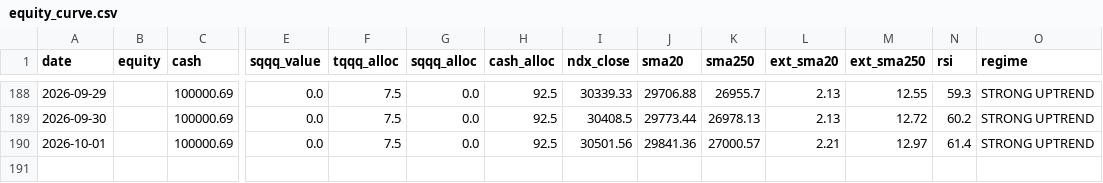
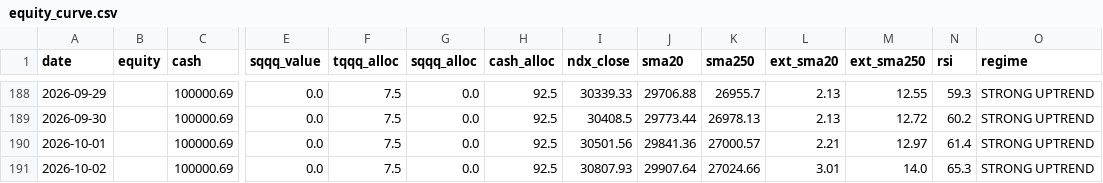
Before and after one commit to bentusk-BT/apex-trade-lab-v2, a CSV file: outputs/equity_curve.csv, drawn as a sheet; only a part is shown, gaps mark what is left out; rows hold the shown columns only; the diff names each change by its address in the sheet, - before the commit and + after, or states it on an @@ line.

```diff
--- a/outputs/equity_curve.csv
+++ b/outputs/equity_curve.csv
+row 191: 2026-10-02 |  | 100000.69 | 0.0 | 7.5 | 0.0 | 92.5 | 30807.93 | 29907.64 | 27024.66 | 3.01 | 14.0 | 65.3 | STRONG UPTREND
```
Also changed, not shown: outputs/cache/NDX_cache.csv, outputs/cache/QQQ_cache.csv, 7 other files.
